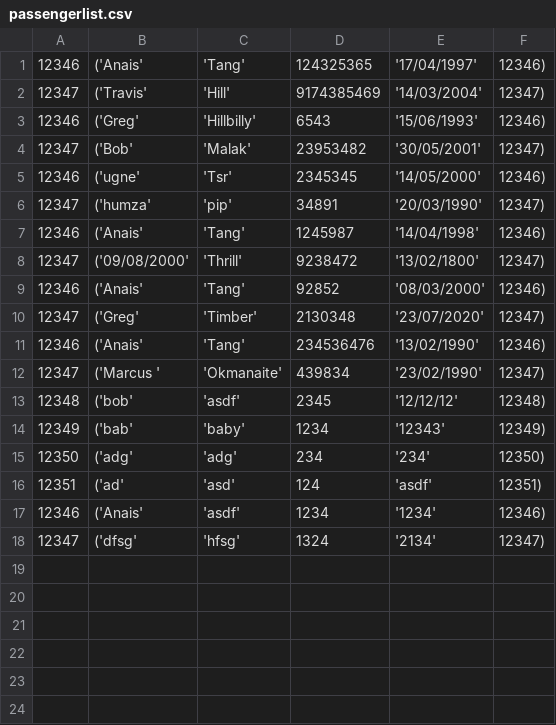
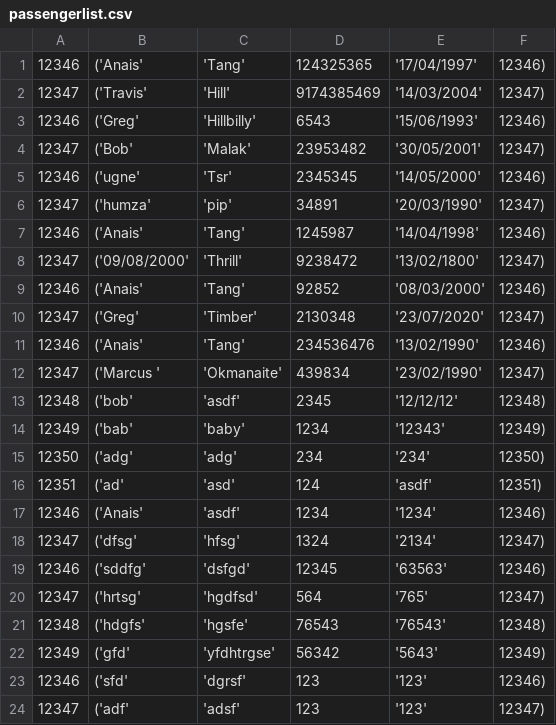
Before and after one commit to Humza277/pythonProject, a CSV file: Destinations/passengerlist.csv, drawn as a sheet; the diff names each change by its address in the sheet, - before the commit and + after, or states it on an @@ line.

```diff
--- a/Destinations/passengerlist.csv
+++ b/Destinations/passengerlist.csv
+row 19: 12346 | ('sddfg' | 'dsfgd' | 12345 | '63563' | 12346)
+row 20: 12347 | ('hrtsg' | 'hgdfsd' | 564 | '765' | 12347)
+row 21: 12348 | ('hdgfs' | 'hgsfe' | 76543 | '76543' | 12348)
+row 22: 12349 | ('gfd' | 'yfdhtrgse' | 56342 | '5643' | 12349)
+row 23: 12346 | ('sfd' | 'dgrsf' | 123 | '123' | 12346)
+row 24: 12347 | ('adf' | 'adsf' | 123 | '123' | 12347)
```
Also changed, not shown: 2 other files.
